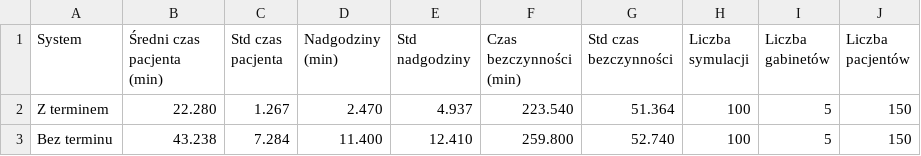
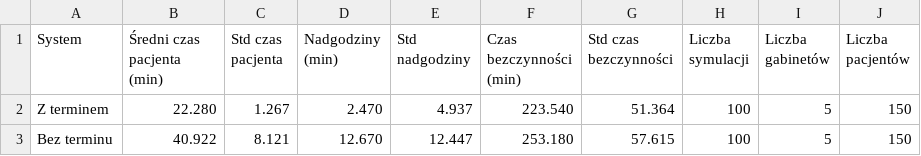
Before and after one commit to MescoCzubinski/ComputerSimulationClinicModel, a CSV file: results/dane_zagregowane.csv, drawn as a sheet.

```diff
--- a/results/dane_zagregowane.csv
+++ b/results/dane_zagregowane.csv
@@ -2,2 +2,2 @@ System,Średni czas pacjenta (min),Std czas pacjenta,Nadgodziny (min),Std nadgod
 Z terminem,22.280,1.267,2.470,4.937,223.540,51.364,100,5,150
-Bez terminu,43.238,7.284,11.400,12.410,259.800,52.740,100,5,150
+Bez terminu,40.922,8.121,12.670,12.447,253.180,57.615,100,5,150
```
Also changed, not shown: results/analiza_wplyw_pacjentow.csv, results/dane_surowe.csv, 13 other files.
